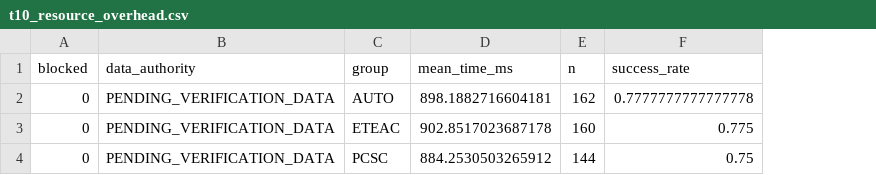
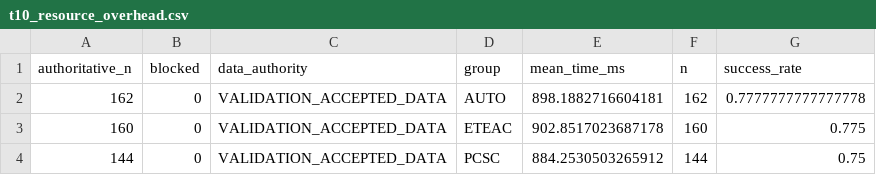
Before and after one commit to ningyd98/BIG-small, a CSV file: artifacts/phase12_2_clean/validation/tables/csv/t10_resource_overhead.csv, drawn as a sheet; addresses are those after the commit; the diff names each change by its address in the sheet, - before the commit and + after, or states it on an @@ line.

Commit message:
fix: verify phase12 plot asset semantics

```diff
--- a/artifacts/phase12_2_clean/validation/tables/csv/t10_resource_overhead.csv
+++ b/artifacts/phase12_2_clean/validation/tables/csv/t10_resource_overhead.csv
+column A (authoritative_n), rows 2-4: 162 | 160 | 144
-C2:C4 (data_authority): PENDING_VERIFICATION_DATA
+C2:C4 (data_authority): VALIDATION_ACCEPTED_DATA
```
Also changed, not shown: artifacts/phase12_2_clean/validation/tables/csv/t2_mode_baseline.csv, artifacts/phase12_2_clean/validation/tables/csv/t3_network_latency.csv, 45 other files.
